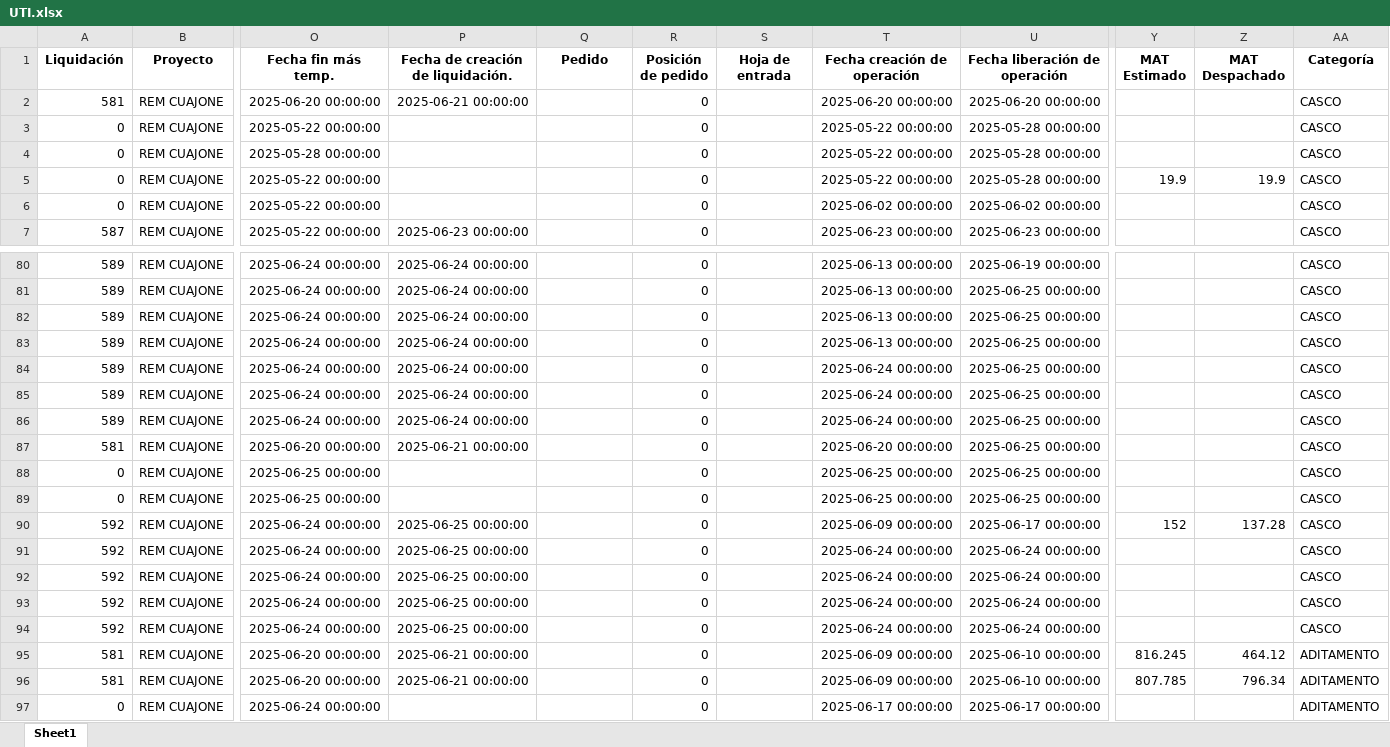
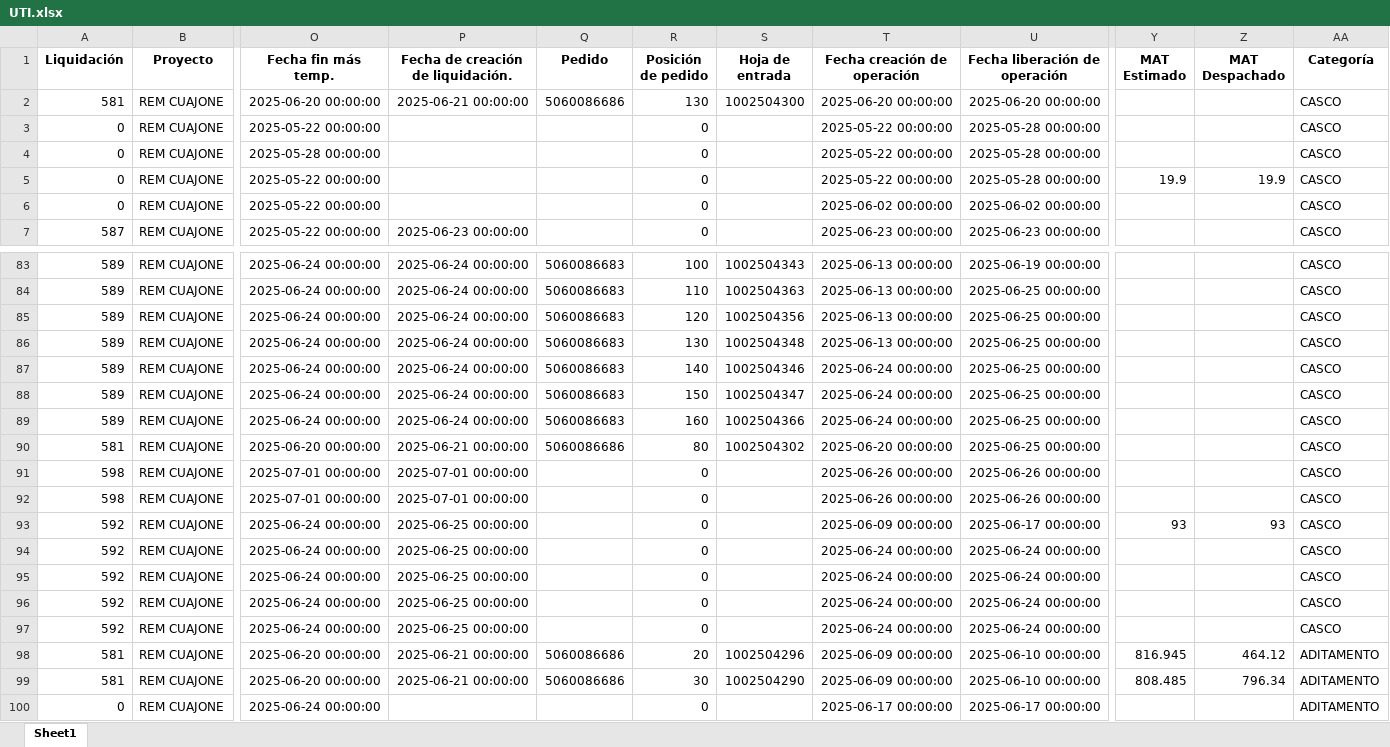
Before and after one commit to ProyectosAstillero/Astillero, an Excel workbook: 2025-2/UTI.xlsx, sheet Sheet1, drawn as a sheet; only a part is shown, gaps mark what is left out; values as stored, in another font and other column widths than the file's, no borders; removed rows and columns are numbered as before the commit, all else as after; rows hold the shown columns only; the diff covers the shown part only; the diff names each change by its address in the sheet, - before the commit and + after, or states it on an @@ line.

```diff
--- a/2025-2/UTI.xlsx (sheet Sheet1)
+++ b/2025-2/UTI.xlsx (sheet Sheet1)
-Q2 (Pedido): (empty)
+Q2 (Pedido): 5060086686
-R2 (Posición de pedido): 0
+R2 (Posición de pedido): 130
-S2 (Hoja de entrada): (empty)
+S2 (Hoja de entrada): 1002504300
-Q83:Q89 (Pedido): (empty)
+Q83:Q89 (Pedido): 5060086683
-R83 (Posición de pedido): 0
+R83 (Posición de pedido): 100
-S83 (Hoja de entrada): (empty)
+S83 (Hoja de entrada): 1002504343
-R84 (Posición de pedido): 0
+R84 (Posición de pedido): 110
-S84 (Hoja de entrada): (empty)
+S84 (Hoja de entrada): 1002504363
-R85 (Posición de pedido): 0
+R85 (Posición de pedido): 120
-S85 (Hoja de entrada): (empty)
+S85 (Hoja de entrada): 1002504356
-R86 (Posición de pedido): 0
+R86 (Posición de pedido): 130
-S86 (Hoja de entrada): (empty)
+S86 (Hoja de entrada): 1002504348
-R87 (Posición de pedido): 0
+R87 (Posición de pedido): 140
-S87 (Hoja de entrada): (empty)
+S87 (Hoja de entrada): 1002504346
-R88 (Posición de pedido): 0
+R88 (Posición de pedido): 150
-S88 (Hoja de entrada): (empty)
+S88 (Hoja de entrada): 1002504347
-R89 (Posición de pedido): 0
+R89 (Posición de pedido): 160
-S89 (Hoja de entrada): (empty)
+S89 (Hoja de entrada): 1002504366
-Q90 (Pedido): (empty)
+Q90 (Pedido): 5060086686
-R90 (Posición de pedido): 0
+R90 (Posición de pedido): 80
-S90 (Hoja de entrada): (empty)
+S90 (Hoja de entrada): 1002504302
-row 88: 0 | REM CUAJONE | 2025-06-25 00:00:00 |  |  | 0 |  | 2025-06-25 00:00:00 | 2025-06-25 00:00:00 |  |  | CASCO
-row 89: 0 | REM CUAJONE | 2025-06-25 00:00:00 |  |  | 0 |  | 2025-06-25 00:00:00 | 2025-06-25 00:00:00 |  |  | CASCO
+row 91: 598 | REM CUAJONE | 2025-07-01 00:00:00 | 2025-07-01 00:00:00 |  | 0 |  | 2025-06-26 00:00:00 | 2025-06-26 00:00:00 |  |  | CASCO
+row 92: 598 | REM CUAJONE | 2025-07-01 00:00:00 | 2025-07-01 00:00:00 |  | 0 |  | 2025-06-26 00:00:00 | 2025-06-26 00:00:00 |  |  | CASCO
-Y93 (MAT Estimado): 152
+Y93 (MAT Estimado): 93
-Z93 (MAT Despachado): 137.28
+Z93 (MAT Despachado): 93
-Q98:Q99 (Pedido): (empty)
+Q98:Q99 (Pedido): 5060086686
-R98 (Posición de pedido): 0
+R98 (Posición de pedido): 20
-S98 (Hoja de entrada): (empty)
+S98 (Hoja de entrada): 1002504296
-Y98 (MAT Estimado): 816.245
+Y98 (MAT Estimado): 816.945
-R99 (Posición de pedido): 0
+R99 (Posición de pedido): 30
-S99 (Hoja de entrada): (empty)
+S99 (Hoja de entrada): 1002504290
-Y99 (MAT Estimado): 807.785
+Y99 (MAT Estimado): 808.485
```
Also changed, not shown: 12 added rows, 5 removed rows and 388 edited cells elsewhere in this sheet, 2025-2/REDI.xlsx.
